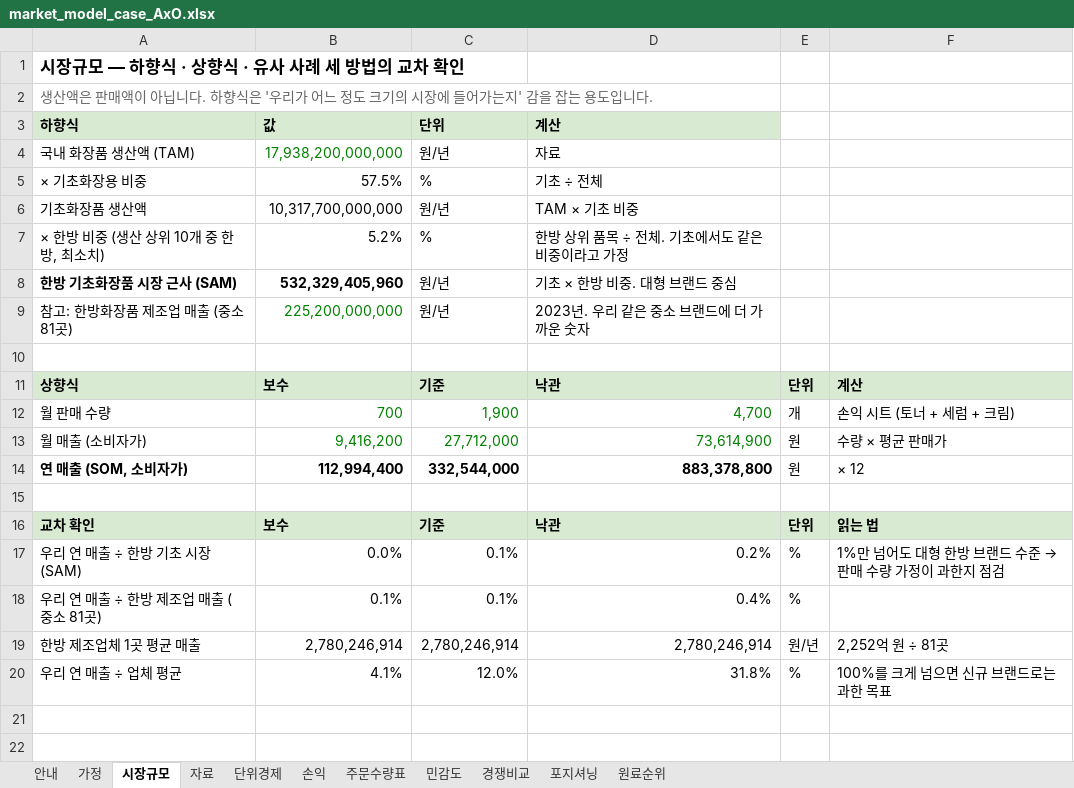
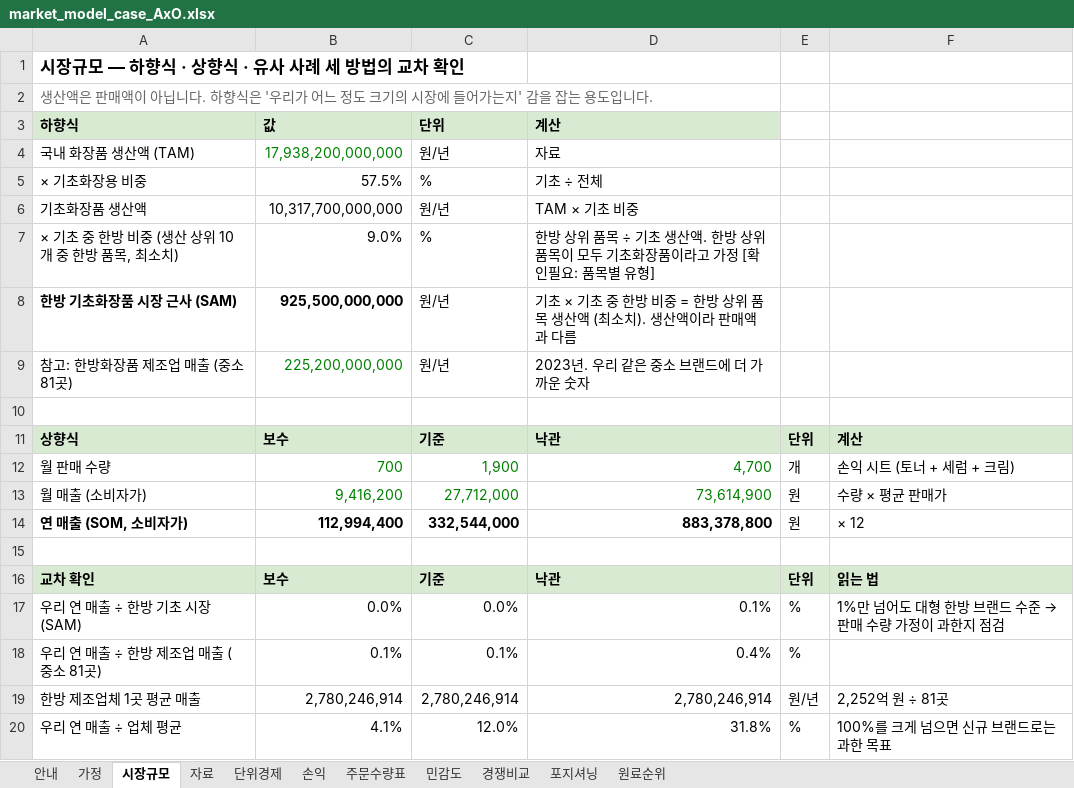
Before and after one commit to k-1026/AxO, an Excel workbook: idea/market_model_case_AxO.xlsx, sheet 시장규모, drawn as a sheet; values as stored, in another font and other column widths than the file's, no borders; removed rows and columns are numbered as before the commit, all else as after; the diff names each change by its address in the sheet, - before the commit and + after, or states it on an @@ line.

```diff
--- a/idea/market_model_case_AxO.xlsx (sheet 시장규모)
+++ b/idea/market_model_case_AxO.xlsx (sheet 시장규모)
-row 7: × 한방 비중 (생산 상위 10개 중 한방, 최소치) | 5.2% | % | 한방 상위 품목 ÷ 전체. 기초에서도 같은 비중이라고 가정
+row 7: × 기초 중 한방 비중 (생산 상위 10개 중 한방 품목, 최소치) | 9.0% | % | 한방 상위 품목 ÷ 기초 생산액. 한방 상위 품목이 모두 기초화장품이라고 가정 [확인필요: 품목별 유형]
-B8 (값): 532,329,405,960
+B8 (값): 925,500,000,000
-D8 (계산): 기초 × 한방 비중. 대형 브랜드 중심
+D8 (계산): 기초 × 기초 중 한방 비중 = 한방 상위 품목 생산액 (최소치). 생산액이라 판매액과 다름
-C17 (단위): 0.1%
+C17 (단위): 0.0%
-D17 (계산): 0.2%
+D17 (계산): 0.1%
```
Also changed, not shown: sheet 안내, 38 other files.
